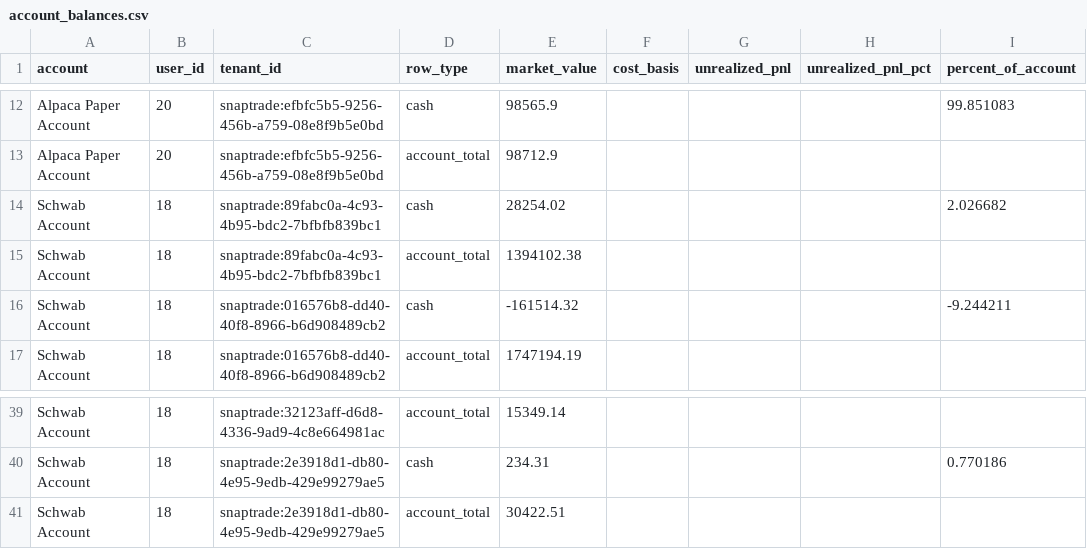
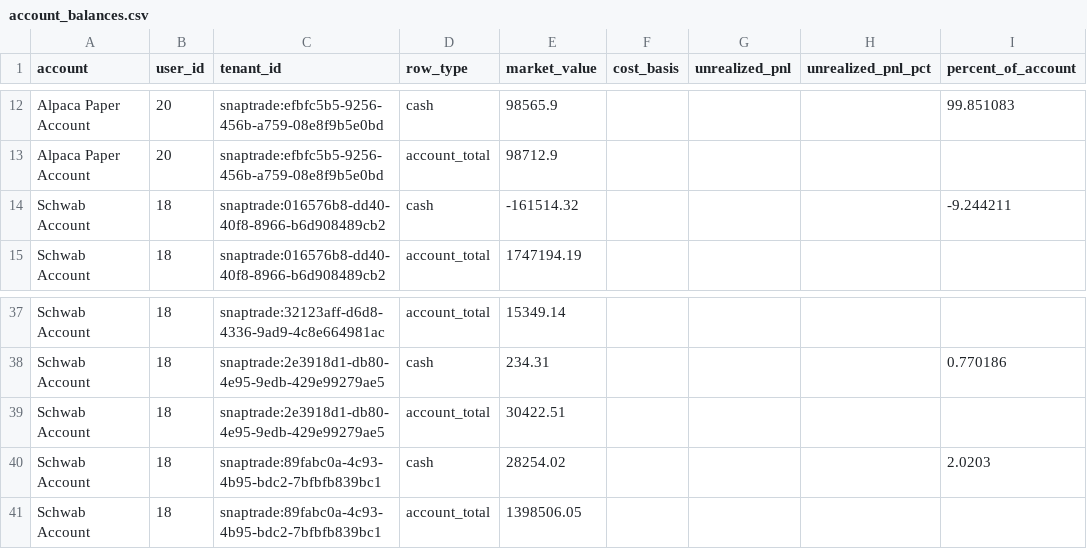
Before and after one commit to cameronjefferey/ccwj, a CSV file: dbt/seeds/account_balances.csv, drawn as a sheet; only a part is shown, gaps mark what is left out; removed rows and columns are numbered as before the commit, all else as after; the diff names each change by its address in the sheet, - before the commit and + after, or states it on an @@ line.

```diff
--- a/dbt/seeds/account_balances.csv
+++ b/dbt/seeds/account_balances.csv
-row 14: Schwab Account | 18 | snaptrade:89fabc0a-4c93-4b95-bdc2-7bfbfb839bc1 | cash | 28254.02 |  |  |  | 2.026682
-row 15: Schwab Account | 18 | snaptrade:89fabc0a-4c93-4b95-bdc2-7bfbfb839bc1 | account_total | 1394102.38
+row 40: Schwab Account | 18 | snaptrade:89fabc0a-4c93-4b95-bdc2-7bfbfb839bc1 | cash | 28254.02 |  |  |  | 2.0203
+row 41: Schwab Account | 18 | snaptrade:89fabc0a-4c93-4b95-bdc2-7bfbfb839bc1 | account_total | 1398506.05
```
Also changed, not shown: dbt/seeds/current_positions.csv, dbt/seeds/trade_history.csv.
